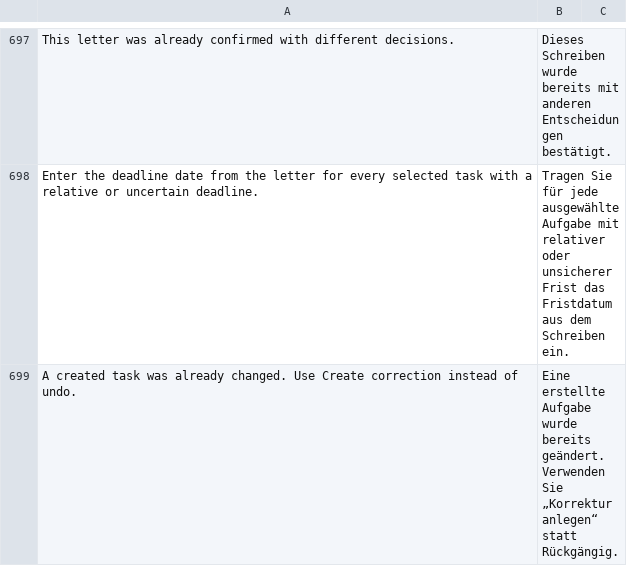
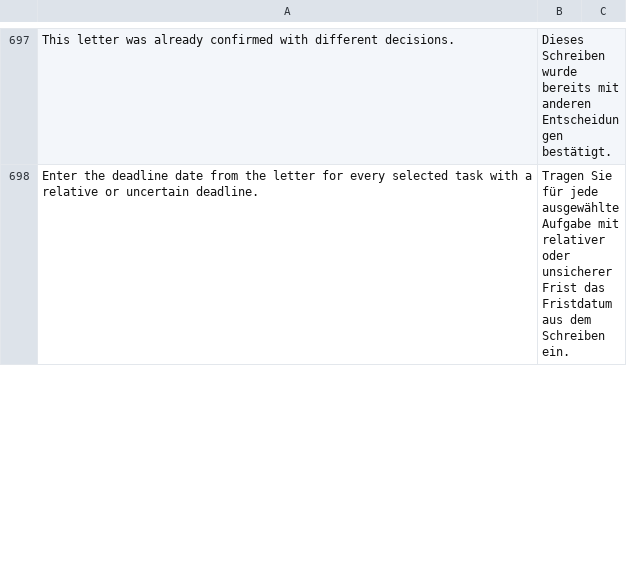
Before and after one commit to nsivtsev/kanzlei-erp, a CSV file: kanzlei_erp/translations/de.csv, drawn as a sheet; only a part is shown, gaps mark what is left out; the diff covers the shown part only.

```diff
--- a/kanzlei_erp/translations/de.csv
+++ b/kanzlei_erp/translations/de.csv
@@ -698,2 +698 @@ This letter was already confirmed with different decisions.,Dieses Schreiben wur
 Enter the deadline date from the letter for every selected task with a relative or uncertain deadline.,Tragen Sie für jede ausgewählte Aufgabe mit relativer oder unsicherer Frist das Fristdatum aus dem Schreiben ein.
-A created task was already changed. Use Create correction instead of undo.,Eine erstellte Aufgabe wurde bereits geändert. Verwenden Sie „Korrektur anlegen“ statt Rückgängig.
```
Also changed, not shown: 3 added rows elsewhere in this file, kanzlei_erp/translations/ru.csv, 6 other files.
